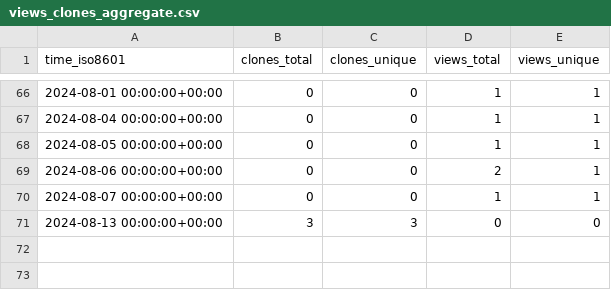
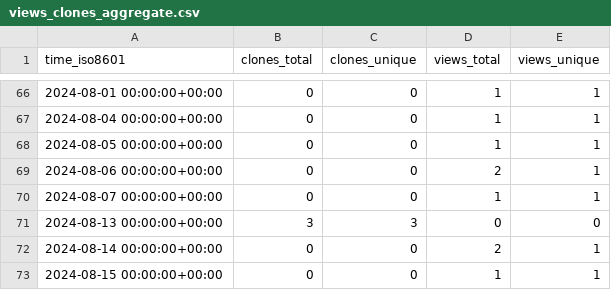
Before and after one commit to ClavelLab/github-repo-stats, a CSV file: ClavelLab/maldipickr/ghrs-data/views_clones_aggregate.csv, drawn as a sheet; only a part is shown, gaps mark what is left out.

```diff
--- a/ClavelLab/maldipickr/ghrs-data/views_clones_aggregate.csv
+++ b/ClavelLab/maldipickr/ghrs-data/views_clones_aggregate.csv
@@ -71 +71,3 @@ time_iso8601,clones_total,clones_unique,views_total,views_unique
 2024-08-13 00:00:00+00:00,3,3,0,0
+2024-08-14 00:00:00+00:00,0,0,2,1
+2024-08-15 00:00:00+00:00,0,0,1,1
```
Also changed, not shown: 1 other file.
